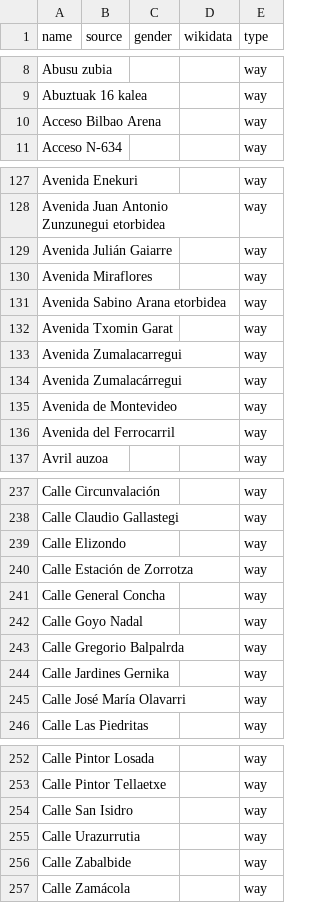
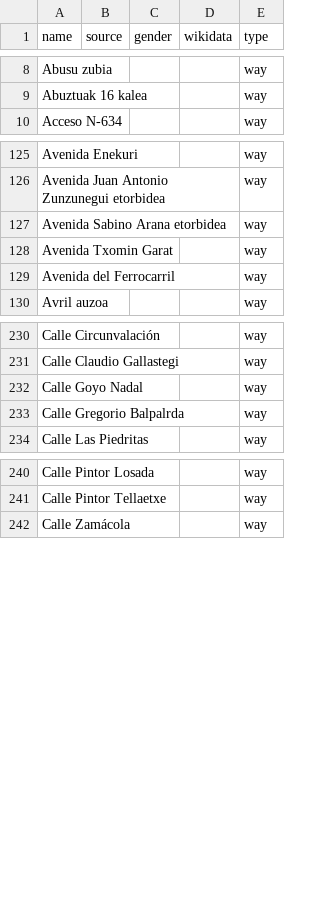
Before and after one commit to EqualStreetNames/equalstreetnames-bilbao, a CSV file: data/other.csv, drawn as a sheet; only a part is shown, gaps mark what is left out; removed rows and columns are numbered as before the commit, all else as after; the diff covers the shown part only; the diff names each change by its address in the sheet, - before the commit and + after, or states it on an @@ line.

```diff
--- a/data/other.csv
+++ b/data/other.csv
-row 10: Acceso Bilbao Arena |  |  |  | way
-row 129: Avenida Julián Gaiarre |  |  |  | way
-row 130: Avenida Miraflores |  |  |  | way
-row 133: Avenida Zumalacarregui |  |  |  | way
-row 134: Avenida Zumalacárregui |  |  |  | way
-row 135: Avenida de Montevideo |  |  |  | way
-row 239: Calle Elizondo |  |  |  | way
-row 240: Calle Estación de Zorrotza |  |  |  | way
-row 241: Calle General Concha |  |  |  | way
-row 244: Calle Jardines Gernika |  |  |  | way
-row 245: Calle José María Olavarri |  |  |  | way
-row 254: Calle San Isidro |  |  |  | way
-row 255: Calle Urazurrutia |  |  |  | way
-row 256: Calle Zabalbide |  |  |  | way
```
Also changed, not shown: 9 added rows, 14 removed rows and 2 edited cells elsewhere in this file, data/gender.csv, 3 other files.
